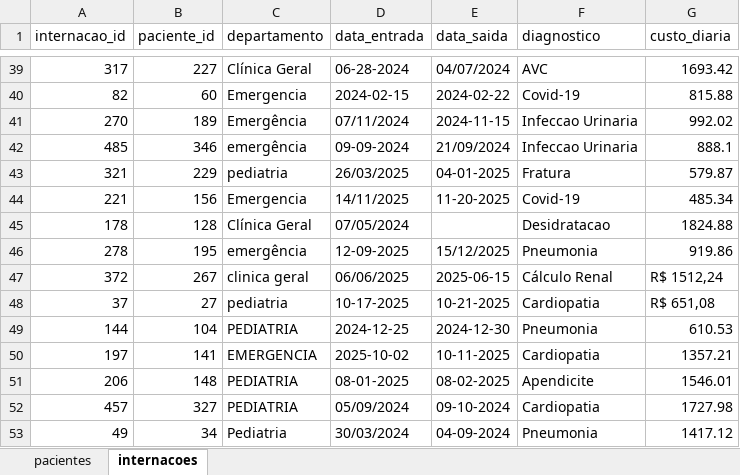
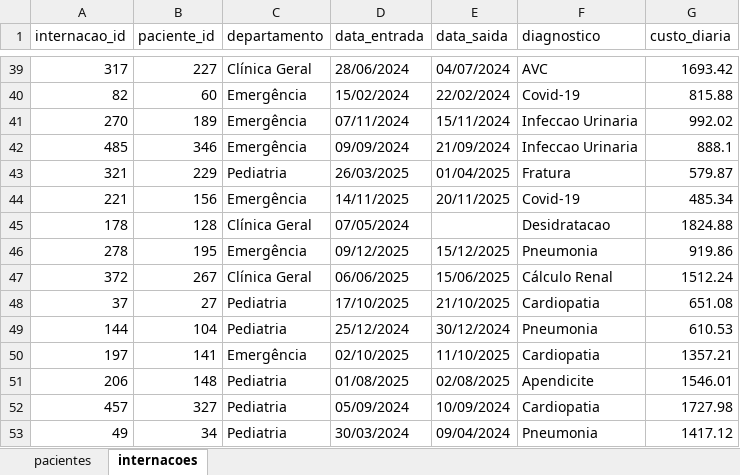
Before and after one commit to alex-campos-Ac/hospital-etl-analytics, an Excel workbook: dataset/hospital_dados.xlsx, sheet internacoes, drawn as a sheet; only a part is shown, gaps mark what is left out; values as stored, in another font and other column widths than the file's, no cell formats; the diff covers the shown part only; the diff names each change by its address in the sheet, - before the commit and + after, or states it on an @@ line.

```diff
--- a/dataset/hospital_dados.xlsx (sheet internacoes)
+++ b/dataset/hospital_dados.xlsx (sheet internacoes)
-D39 (data_entrada): 06-28-2024
+D39 (data_entrada): 28/06/2024
-C40 (departamento): Emergencia
+C40 (departamento): Emergência
-D40 (data_entrada): 2024-02-15
+D40 (data_entrada): 15/02/2024
-E40 (data_saida): 2024-02-22
+E40 (data_saida): 22/02/2024
-E41 (data_saida): 2024-11-15
+E41 (data_saida): 15/11/2024
-C42 (departamento): emergência
+C42 (departamento): Emergência
-D42 (data_entrada): 09-09-2024
+D42 (data_entrada): 09/09/2024
-C43 (departamento): pediatria
+C43 (departamento): Pediatria
-E43 (data_saida): 04-01-2025
+E43 (data_saida): 01/04/2025
-C44 (departamento): Emergencia
+C44 (departamento): Emergência
-E44 (data_saida): 11-20-2025
+E44 (data_saida): 20/11/2025
-C46 (departamento): emergência
+C46 (departamento): Emergência
-D46 (data_entrada): 12-09-2025
+D46 (data_entrada): 09/12/2025
-C47 (departamento): clinica geral
+C47 (departamento): Clínica Geral
-E47 (data_saida): 2025-06-15
+E47 (data_saida): 15/06/2025
-G47 (custo_diaria): R$ 1512,24
+G47 (custo_diaria): 1512.24
-C48 (departamento): pediatria
+C48 (departamento): Pediatria
-D48 (data_entrada): 10-17-2025
+D48 (data_entrada): 17/10/2025
-E48 (data_saida): 10-21-2025
+E48 (data_saida): 21/10/2025
-G48 (custo_diaria): R$ 651,08
+G48 (custo_diaria): 651.08
-C49 (departamento): PEDIATRIA
+C49 (departamento): Pediatria
-D49 (data_entrada): 2024-12-25
+D49 (data_entrada): 25/12/2024
-E49 (data_saida): 2024-12-30
+E49 (data_saida): 30/12/2024
-C50 (departamento): EMERGENCIA
+C50 (departamento): Emergência
-D50 (data_entrada): 2025-10-02
+D50 (data_entrada): 02/10/2025
-E50 (data_saida): 10-11-2025
+E50 (data_saida): 11/10/2025
-C51:C52 (departamento): PEDIATRIA
+C51:C52 (departamento): Pediatria
-D51 (data_entrada): 08-01-2025
+D51 (data_entrada): 01/08/2025
-E51 (data_saida): 08-02-2025
+E51 (data_saida): 02/08/2025
-E52 (data_saida): 09-10-2024
+E52 (data_saida): 10/09/2024
-E53 (data_saida): 04-09-2024
+E53 (data_saida): 09/04/2024
```
Also changed, not shown: 9 removed rows and 962 edited cells elsewhere in this sheet, sheet pacientes, cell formats, 3 other files.
